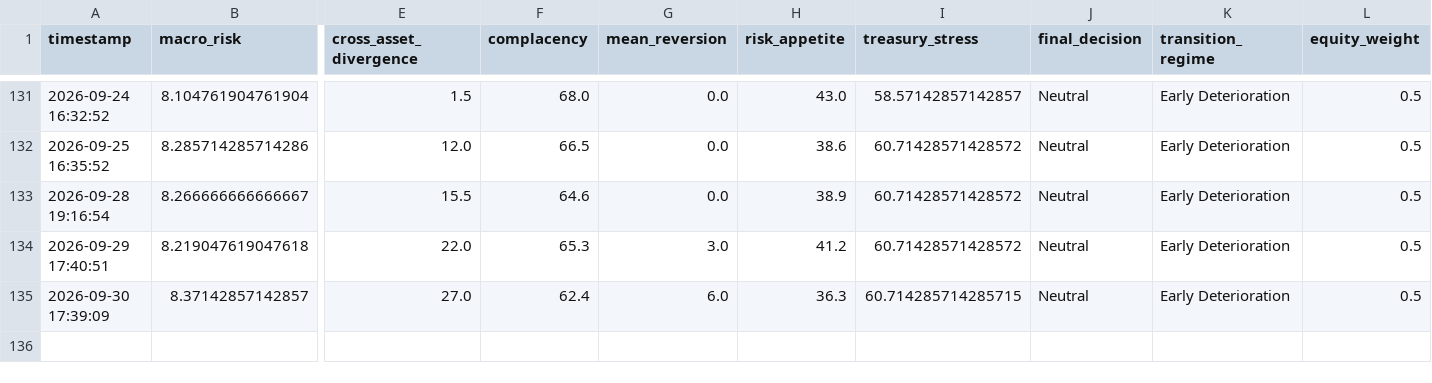
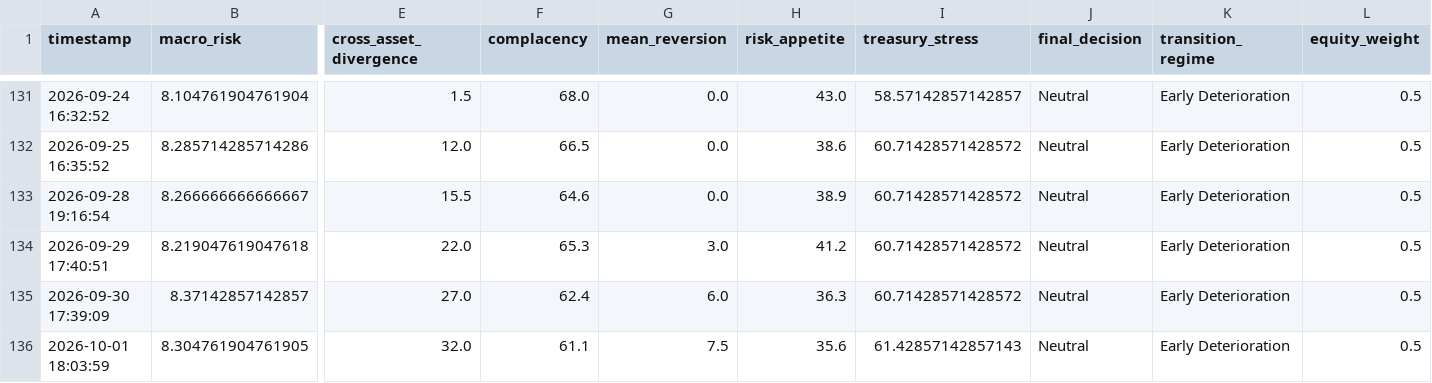
Before and after one commit to AaronMAlbright/credit-risk-dashboard, a CSV file: history/model_run_history.csv, drawn as a sheet; only a part is shown, gaps mark what is left out; rows hold the shown columns only; the diff names each change by its address in the sheet, - before the commit and + after, or states it on an @@ line.

```diff
--- a/history/model_run_history.csv
+++ b/history/model_run_history.csv
-I135 (treasury_stress): 60.714285714285715
+I135 (treasury_stress): 60.71428571428572
+row 136: 2026-10-01 18:03:59 | 8.304761904761905 | 32.0 | 61.1 | 7.5 | 35.6 | 61.42857142857143 | Neutral | Early Deterioration | 0.5
```
Also changed, not shown: history/credit_compensation_scorecard_history.csv.
